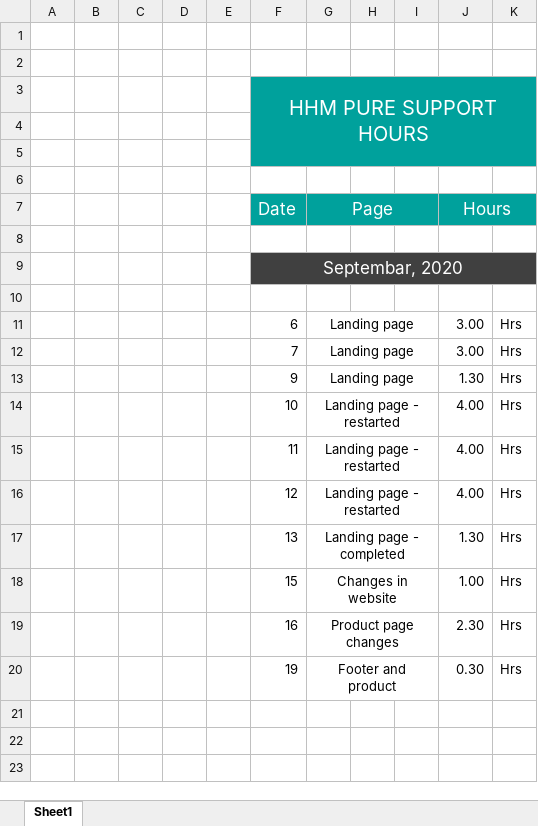
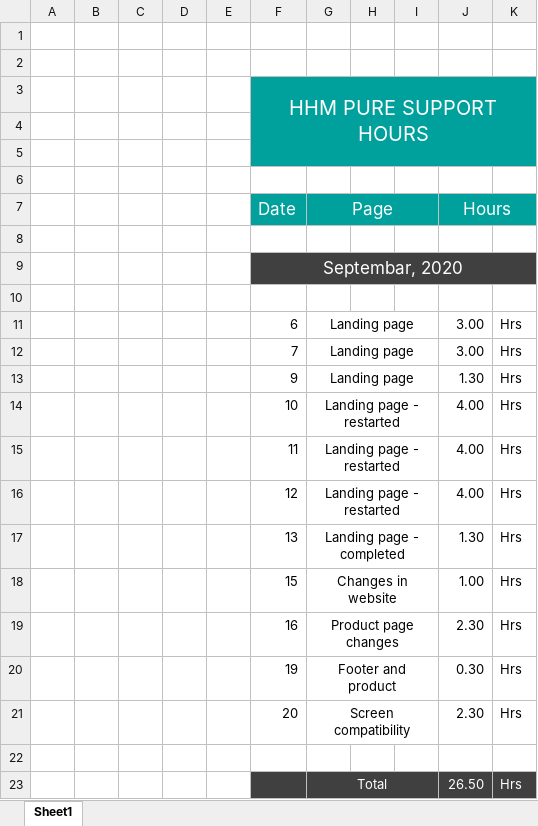
Before and after one commit to akeelAhamed/hhm, an Excel workbook: HHM-Support.xlsx, sheet Sheet1, drawn as a sheet; values as stored, in another font and other column widths than the file's, no borders; the diff names each change by its address in the sheet, - before the commit and + after, or states it on an @@ line.

Commit message:
screen comptibility

```diff
--- a/HHM-Support.xlsx (sheet Sheet1)
+++ b/HHM-Support.xlsx (sheet Sheet1)
+row 21:  |  |  |  |  | 20 | Screen compatibility |  |  | 2.30 | Hrs
+row 22: (empty)
+row 23:  |  |  |  |  |  | Total |  |  | 26.50 | Hrs
```
Also changed, not shown: 7 other files.
